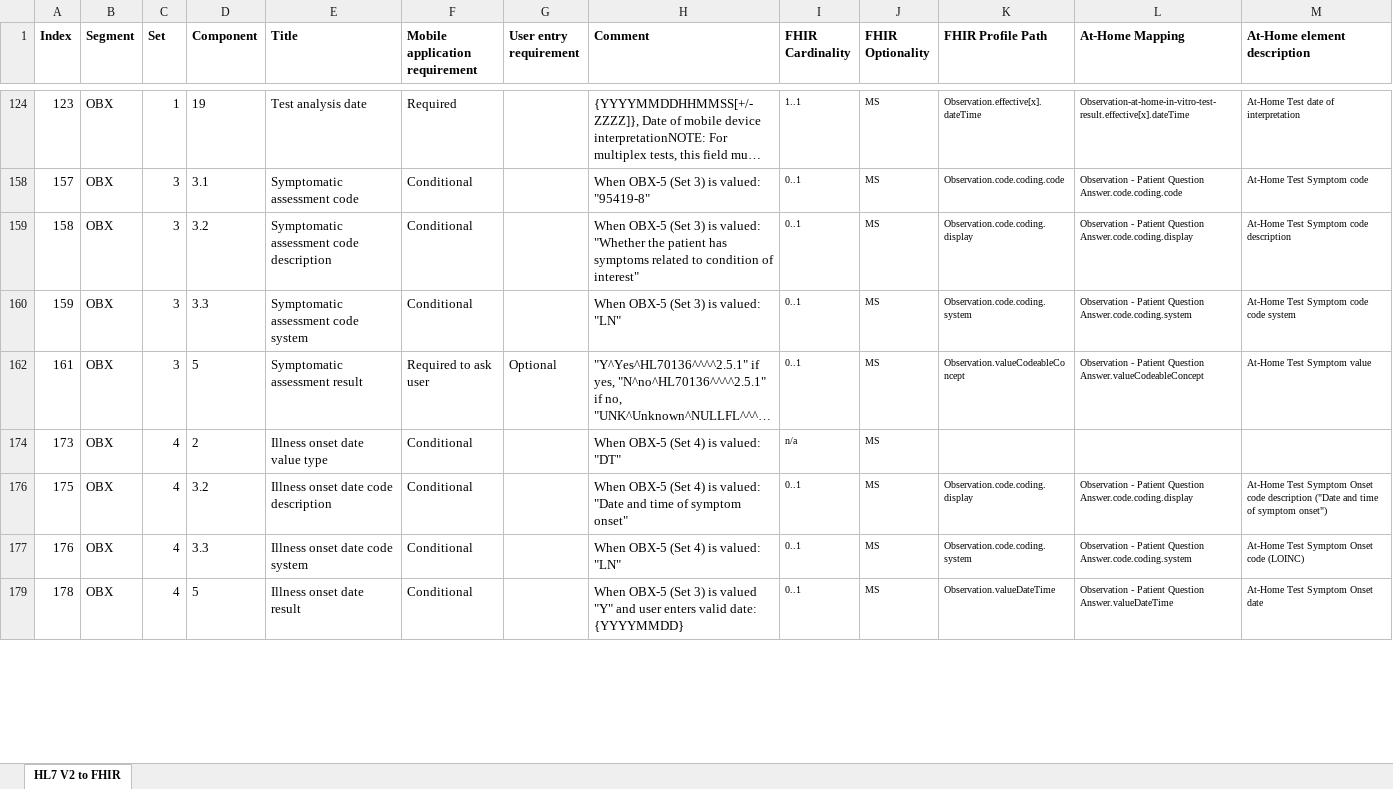
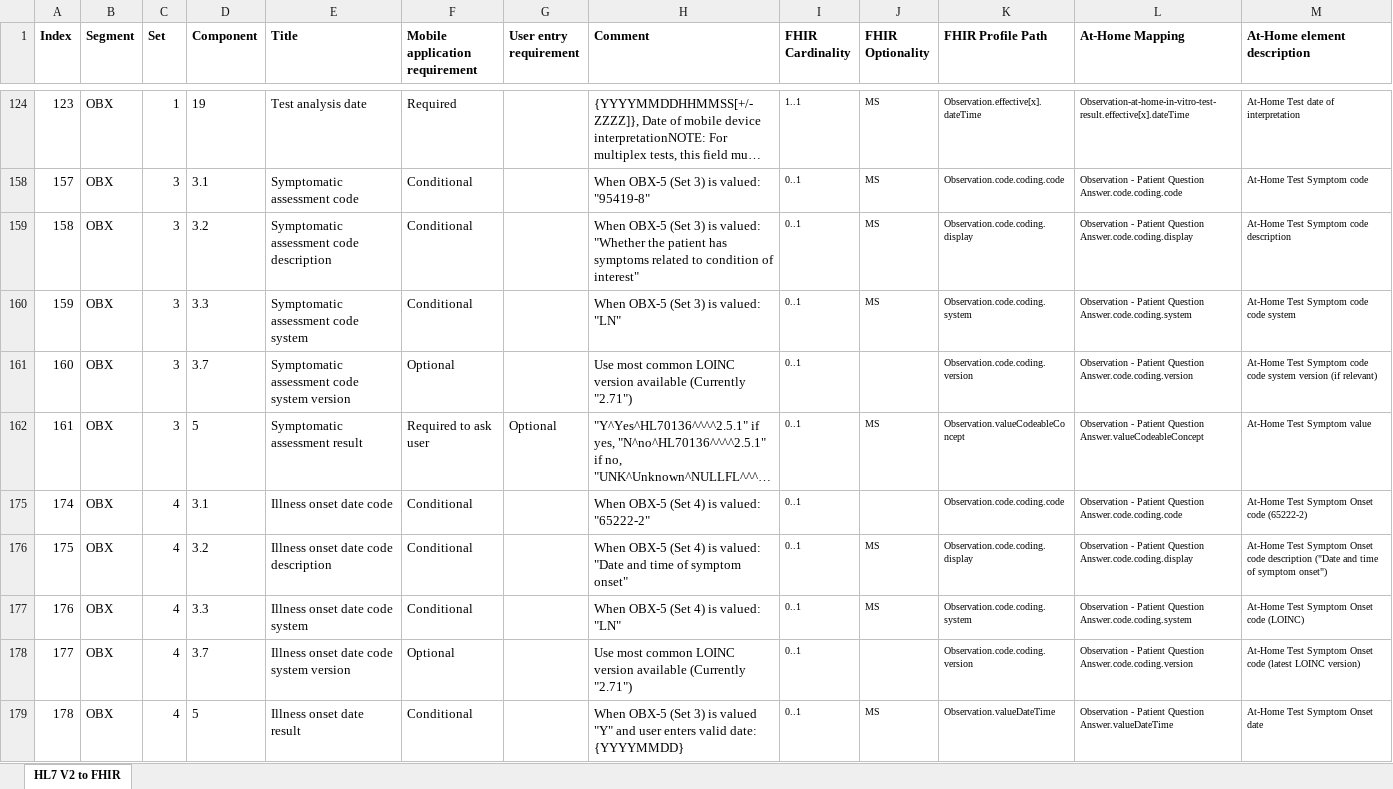
Before and after one commit to HL7/home-lab-report, an Excel workbook: input/images/In-Vitro At-Home Test V2 FHIR Mapping.xlsx, sheet HL7 V2 to FHIR, drawn as a sheet; only a part is shown, gaps mark what is left out; long unchanged cells end in …; values as stored, in another font and other column widths than the file's, no borders; table styles not drawn; removed rows and columns are numbered as before the commit, all else as after; the diff covers the shown part only; the diff names each change by its address in the sheet, - before the commit and + after, or states it on an @@ line.

```diff
--- a/input/images/In-Vitro At-Home Test V2 FHIR Mapping.xlsx (sheet HL7 V2 to FHIR)
+++ b/input/images/In-Vitro At-Home Test V2 FHIR Mapping.xlsx (sheet HL7 V2 to FHIR)
@@ row 161 unhidden: 160 | OBX | 3 | 3.7 | Symptomatic assessment code system version | Optional |  | Use most common LOINC version available (Currently "2.71") | 0..1 |  | Observation.code.coding.version | Observation - Patient Question Answer.code.coding.version | At-Home Test Symptom code code system version (if relevant) @@
@@ row 174 hidden: 173 | OBX | 4 | 2 | Illness onset date value type | Conditional |  | When OBX-5 (Set 4) is valued: "DT" | n/a | MS @@
@@ row 175 unhidden: 174 | OBX | 4 | 3.1 | Illness onset date code | Conditional |  | When OBX-5 (Set 4) is valued: "65222-2" | 0..1 |  | Observation.code.coding.code | Observation - Patient Question Answer.code.coding.code | At-Home Test Symptom Onset code (65222-2) @@
@@ row 178 unhidden: 177 | OBX | 4 | 3.7 | Illness onset date code system version | Optional |  | Use most common LOINC version available (Currently "2.71") | 0..1 |  | Observation.code.coding.version | Observation - Patient Question Answer.code.coding.version | At-Home Test Symptom Onset code (latest LOINC version) @@
```
Also changed, not shown: 13 hidden or unhidden rows and 11 edited cells elsewhere in this sheet, 17 other files.
